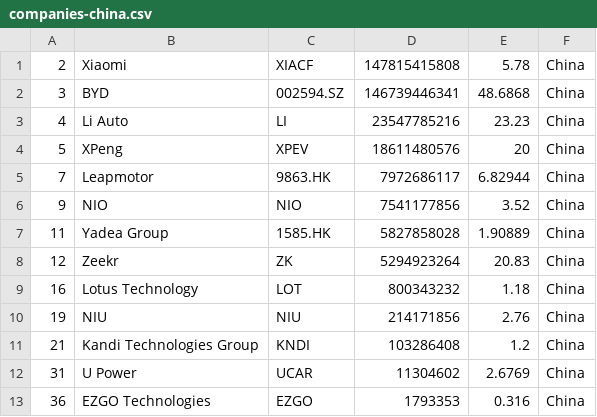
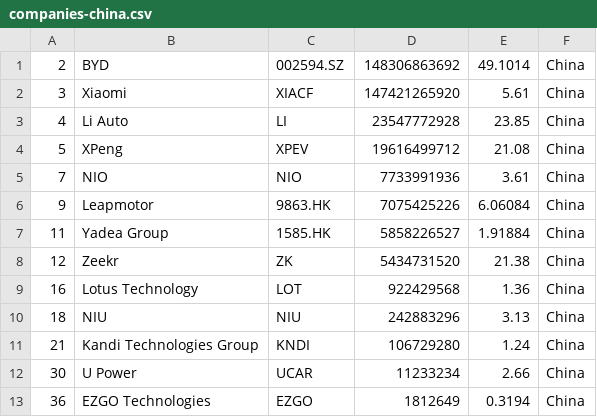
Before and after one commit to sosalemorvan/merida-june-6-2024_artfisica, a CSV file: companies-china.csv, drawn as a sheet.

```diff
--- a/companies-china.csv
+++ b/companies-china.csv
@@ -1,13 +1,13 @@
-"2","Xiaomi","XIACF","147815415808","5.78","China"
-"3","BYD","002594.SZ","146739446341","48.6868","China"
-"4","Li Auto","LI","23547785216","23.23","China"
-"5","XPeng","XPEV","18611480576","20","China"
-"7","Leapmotor","9863.HK","7972686117","6.82944","China"
-"9","NIO","NIO","7541177856","3.52","China"
-"11","Yadea Group","1585.HK","5827858028","1.90889","China"
-"12","Zeekr","ZK","5294923264","20.83","China"
-"16","Lotus Technology","LOT","800343232","1.18","China"
-"19","NIU","NIU","214171856","2.76","China"
-"21","Kandi Technologies Group","KNDI","103286408","1.2","China"
-"31","U Power","UCAR","11304602","2.6769","China"
-"36","EZGO Technologies","EZGO","1793353","0.316","China"
+"2","BYD","002594.SZ","148306863692","49.1014","China"
+"3","Xiaomi","XIACF","147421265920","5.61","China"
+"4","Li Auto","LI","23547772928","23.85","China"
+"5","XPeng","XPEV","19616499712","21.08","China"
+"7","NIO","NIO","7733991936","3.61","China"
+"9","Leapmotor","9863.HK","7075425226","6.06084","China"
+"11","Yadea Group","1585.HK","5858226527","1.91884","China"
+"12","Zeekr","ZK","5434731520","21.38","China"
+"16","Lotus Technology","LOT","922429568","1.36","China"
+"18","NIU","NIU","242883296","3.13","China"
+"21","Kandi Technologies Group","KNDI","106729280","1.24","China"
+"30","U Power","UCAR","11233234","2.66","China"
+"36","EZGO Technologies","EZGO","1812649","0.3194","China"
```
Also changed, not shown: companies-all.csv.
